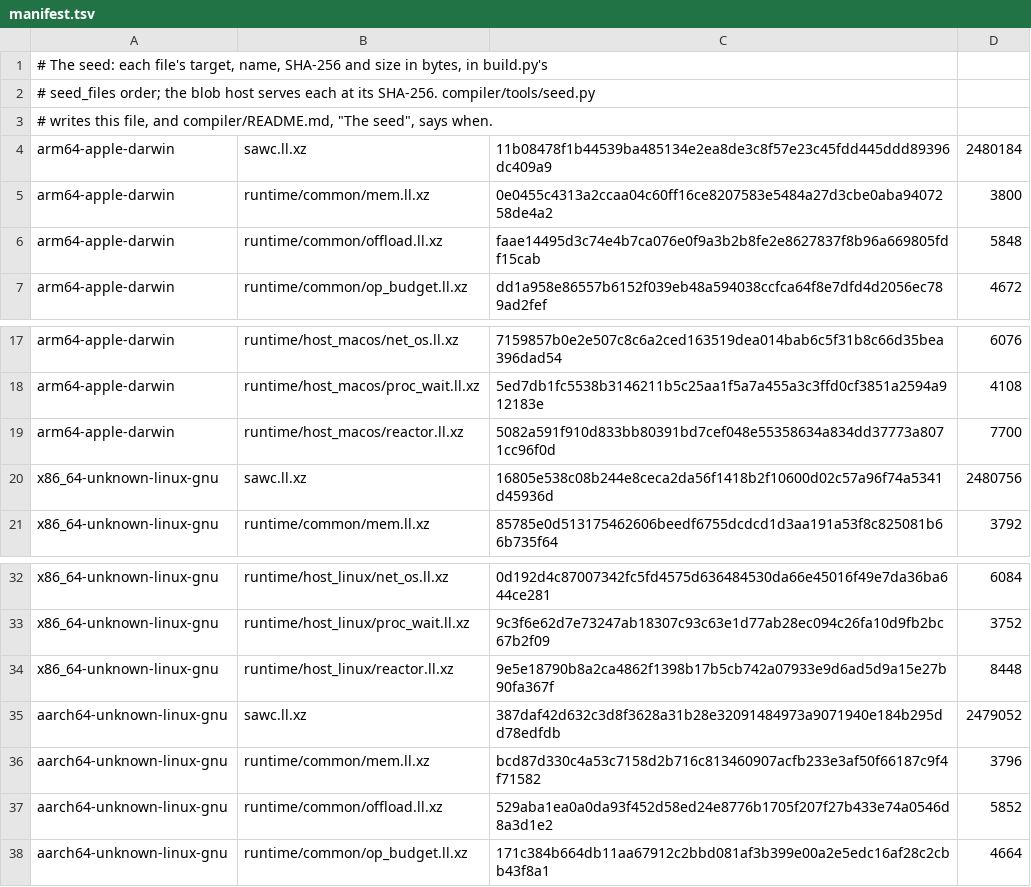
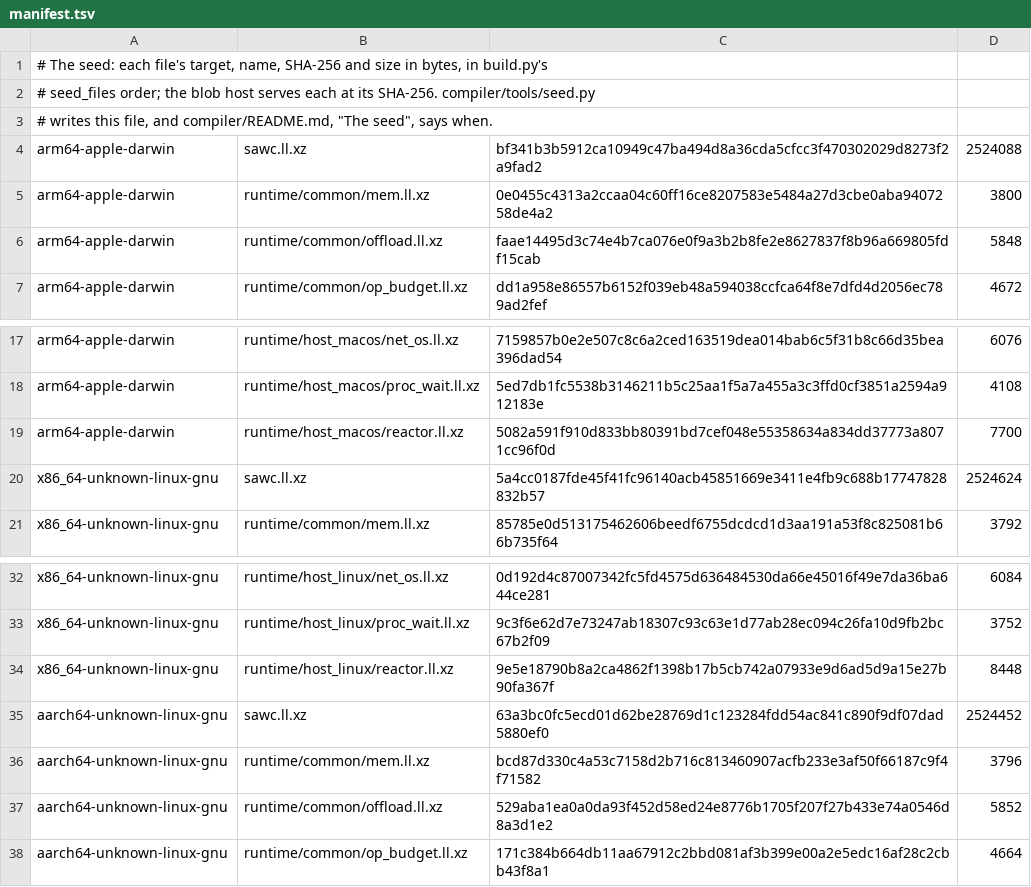
Before and after one commit to swoodtke/sawlang, a TSV file: compiler/seed/manifest.tsv, drawn as a sheet; only a part is shown, gaps mark what is left out.

```diff
--- a/compiler/seed/manifest.tsv
+++ b/compiler/seed/manifest.tsv
@@ -3,3 +3,3 @@
 # writes this file, and compiler/README.md, "The seed", says when.
-arm64-apple-darwin	sawc.ll.xz	11b08478f1b44539ba485134e2ea8de3c8f57e23c45fdd445ddd89396dc409a9	2480184
+arm64-apple-darwin	sawc.ll.xz	bf341b3b5912ca10949c47ba494d8a36cda5cfcc3f470302029d8273f2a9fad2	2524088
 arm64-apple-darwin	runtime/common/mem.ll.xz	0e0455c4313a2ccaa04c60ff16ce8207583e5484a27d3cbe0aba9407258de4a2	3800
@@ -19,3 +19,3 @@ arm64-apple-darwin	runtime/host_macos/proc_wait.ll.xz	5ed7db1fc5538b3146211b5c25
 arm64-apple-darwin	runtime/host_macos/reactor.ll.xz	5082a591f910d833bb80391bd7cef048e55358634a834dd37773a8071cc96f0d	7700
-x86_64-unknown-linux-gnu	sawc.ll.xz	16805e538c08b244e8ceca2da56f1418b2f10600d02c57a96f74a5341d45936d	2480756
+x86_64-unknown-linux-gnu	sawc.ll.xz	5a4cc0187fde45f41fc96140acb45851669e3411e4fb9c688b17747828832b57	2524624
 x86_64-unknown-linux-gnu	runtime/common/mem.ll.xz	85785e0d513175462606beedf6755dcdcd1d3aa191a53f8c825081b66b735f64	3792
@@ -34,3 +34,3 @@ x86_64-unknown-linux-gnu	runtime/host_linux/proc_wait.ll.xz	9c3f6e62d7e73247ab18
 x86_64-unknown-linux-gnu	runtime/host_linux/reactor.ll.xz	9e5e18790b8a2ca4862f1398b17b5cb742a07933e9d6ad5d9a15e27b90fa367f	8448
-aarch64-unknown-linux-gnu	sawc.ll.xz	387daf42d632c3d8f3628a31b28e32091484973a9071940e184b295dd78edfdb	2479052
+aarch64-unknown-linux-gnu	sawc.ll.xz	63a3bc0fc5ecd01d62be28769d1c123284fdd54ac841c890f9df07dad5880ef0	2524452
 aarch64-unknown-linux-gnu	runtime/common/mem.ll.xz	bcd87d330c4a53c7158d2b716c813460907acfb233e3af50f66187c9f4f71582	3796
```
Also changed, not shown: 1 other file.
